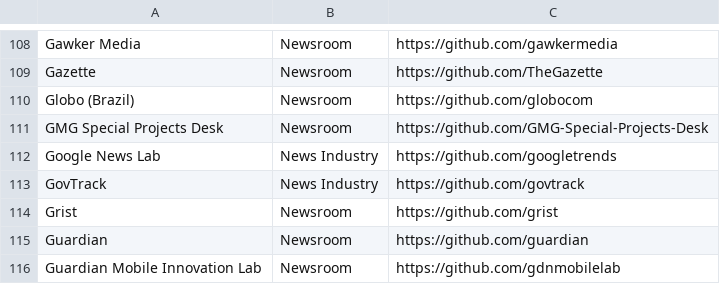
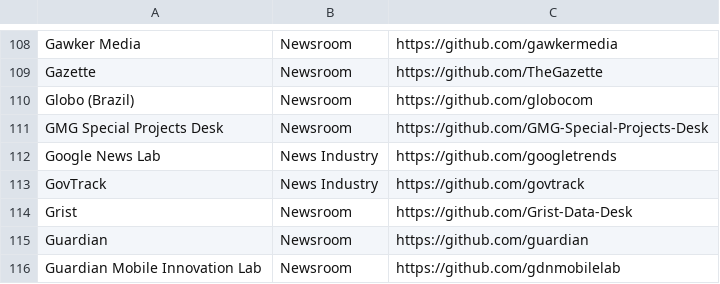
Before and after one commit to silva-shih/open-journalism, a CSV file: orgs.csv, drawn as a sheet; only a part is shown, gaps mark what is left out.

Commit message:
add correct url for Grist (#62)
Fair enough -- and thanks!

```diff
--- a/orgs.csv
+++ b/orgs.csv
@@ -113,3 +113,3 @@ Google News Lab,News Industry,https://github.com/googletrends
 GovTrack,News Industry,https://github.com/govtrack
-Grist,Newsroom,https://github.com/grist
+Grist,Newsroom,https://github.com/Grist-Data-Desk
 Guardian,Newsroom,https://github.com/guardian
```
Also changed, not shown: 1 other file.
